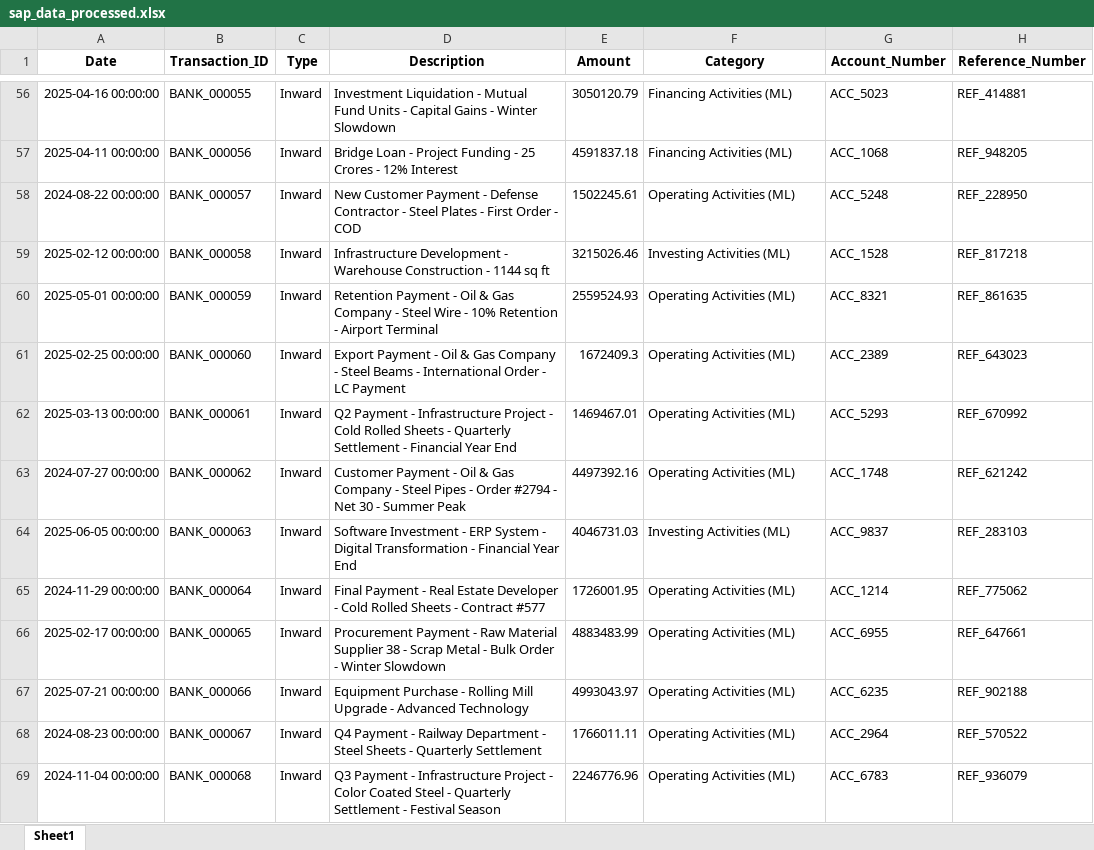
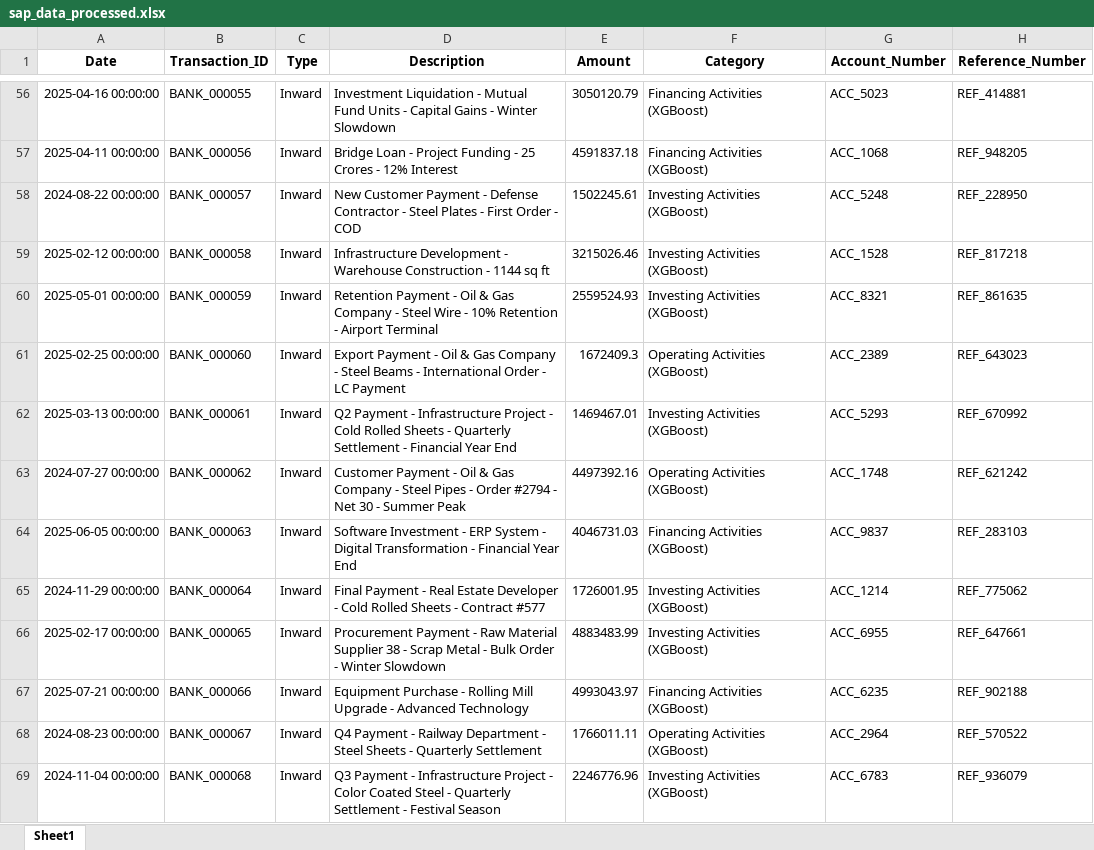
Before and after one commit to Akanksha22762/CASHFLOW-SAP, an Excel workbook: data/sap_data_processed.xlsx, sheet Sheet1, drawn as a sheet; only a part is shown, gaps mark what is left out; values as stored, in another font and other column widths than the file's, no borders; the diff covers the shown part only; the diff names each change by its address in the sheet, - before the commit and + after, or states it on an @@ line.

```diff
--- a/data/sap_data_processed.xlsx (sheet Sheet1)
+++ b/data/sap_data_processed.xlsx (sheet Sheet1)
-F56:F57 (Category): Financing Activities (ML)
+F56:F57 (Category): Financing Activities (XGBoost)
-F58 (Category): Operating Activities (ML)
+F58 (Category): Investing Activities (XGBoost)
-F59 (Category): Investing Activities (ML)
+F59 (Category): Investing Activities (XGBoost)
-F60 (Category): Operating Activities (ML)
+F60 (Category): Investing Activities (XGBoost)
-F61 (Category): Operating Activities (ML)
+F61 (Category): Operating Activities (XGBoost)
-F62 (Category): Operating Activities (ML)
+F62 (Category): Investing Activities (XGBoost)
-F63 (Category): Operating Activities (ML)
+F63 (Category): Operating Activities (XGBoost)
-F64 (Category): Investing Activities (ML)
+F64 (Category): Financing Activities (XGBoost)
-F65:F66 (Category): Operating Activities (ML)
+F65:F66 (Category): Investing Activities (XGBoost)
-F67 (Category): Operating Activities (ML)
+F67 (Category): Financing Activities (XGBoost)
-F68 (Category): Operating Activities (ML)
+F68 (Category): Operating Activities (XGBoost)
-F69 (Category): Operating Activities (ML)
+F69 (Category): Investing Activities (XGBoost)
```
Also changed, not shown: 436 edited cells elsewhere in this sheet, data/bank_data_processed.xlsx, 51 other files.
